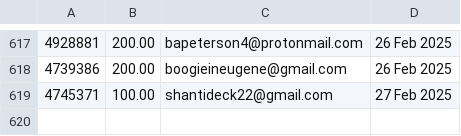
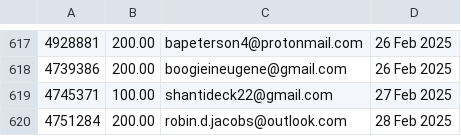
Before and after one commit to jdeck88/ffcsa_scripts, a CSV file: localline/data/order_data_PRODUCTION_fail.csv, drawn as a sheet; only a part is shown, gaps mark what is left out; the diff names each change by its address in the sheet, - before the commit and + after, or states it on an @@ line.

```diff
--- a/localline/data/order_data_PRODUCTION_fail.csv
+++ b/localline/data/order_data_PRODUCTION_fail.csv
+row 620: 4751284 | 200.00 | robin.d.jacobs@outlook.com | 28 Feb 2025
```
Also changed, not shown: localline/data/order_data_PRODUCTION_success.csv.
